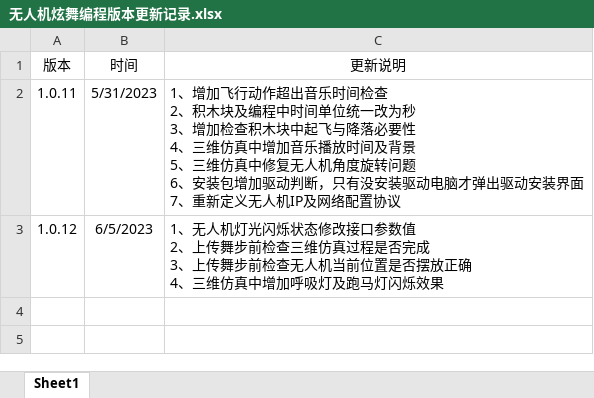
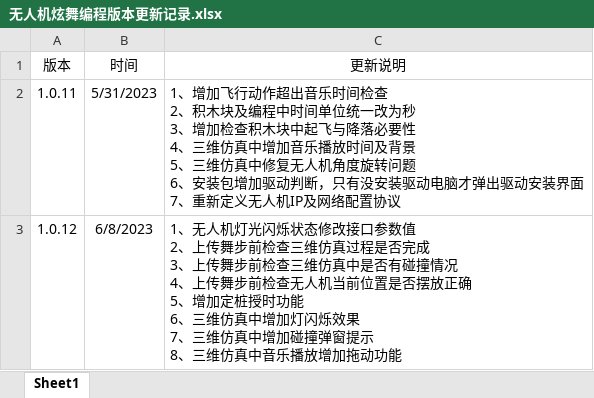
Before and after one commit to gessd/UAVManage, an Excel workbook: install/无人机炫舞编程版本更新记录.xlsx, sheet Sheet1, drawn as a sheet; values as stored, in another font and other column widths than the file's, no borders; ↵ is a line break in a cell; the diff names each change by its address in the sheet, - before the commit and + after, or states it on an @@ line.

Commit message:
增加定桩授时

```diff
--- a/install/无人机炫舞编程版本更新记录.xlsx (sheet Sheet1)
+++ b/install/无人机炫舞编程版本更新记录.xlsx (sheet Sheet1)
-B3 (时间): 6/5/2023
+B3 (时间): 6/8/2023
-C3 (更新说明): …步前检查无人机当前位置是否摆放正确 ↵ 4、三维仿真中增加呼吸灯及跑马灯闪烁效果
+C3 (更新说明): …步前检查三维仿真中是否有碰撞情况 ↵ 4、上传舞步前检查无人机当前位置是否摆放正确 ↵ 5、增加定桩授时功能 ↵ 6、三维仿真中增加灯闪烁效果 ↵ 7、三维仿真中增加碰撞弹窗提示 ↵ 8、三维仿真中音乐播放增加拖动功能
```
Also changed, not shown: 4 other files.
